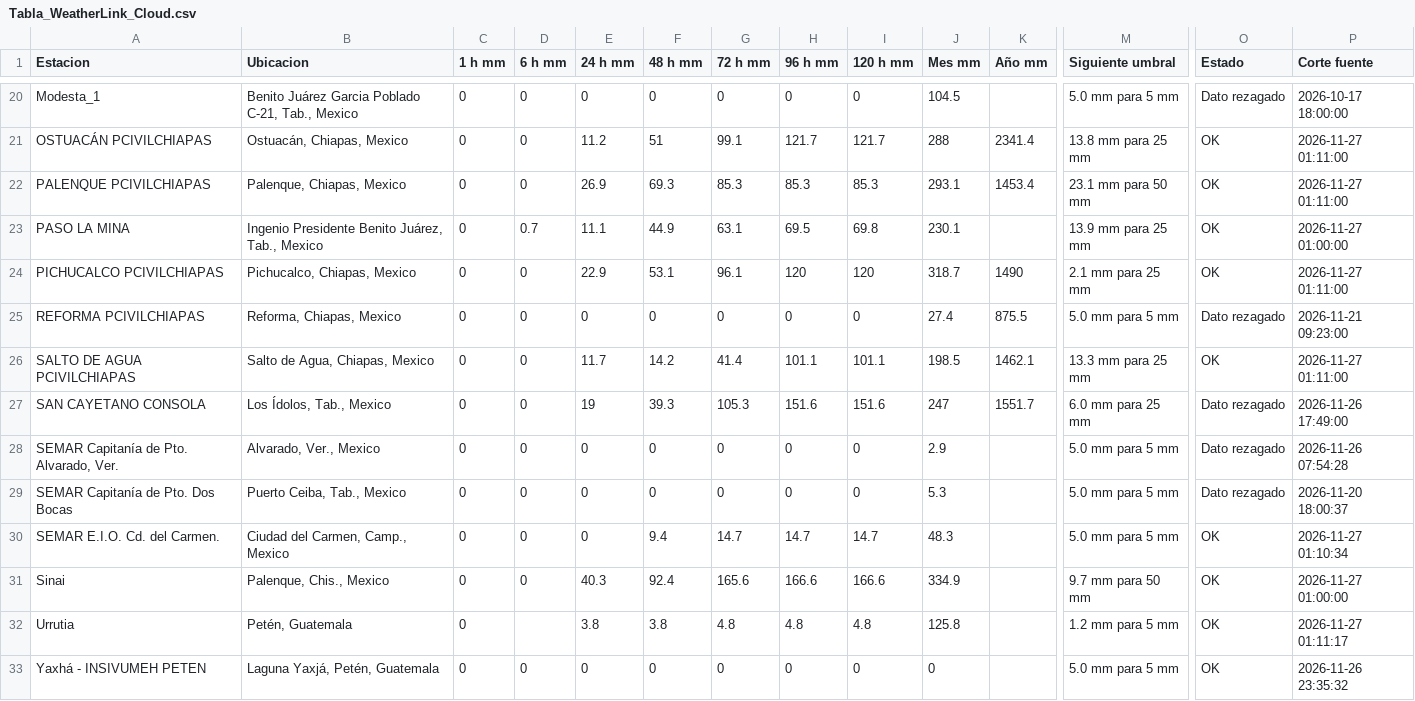
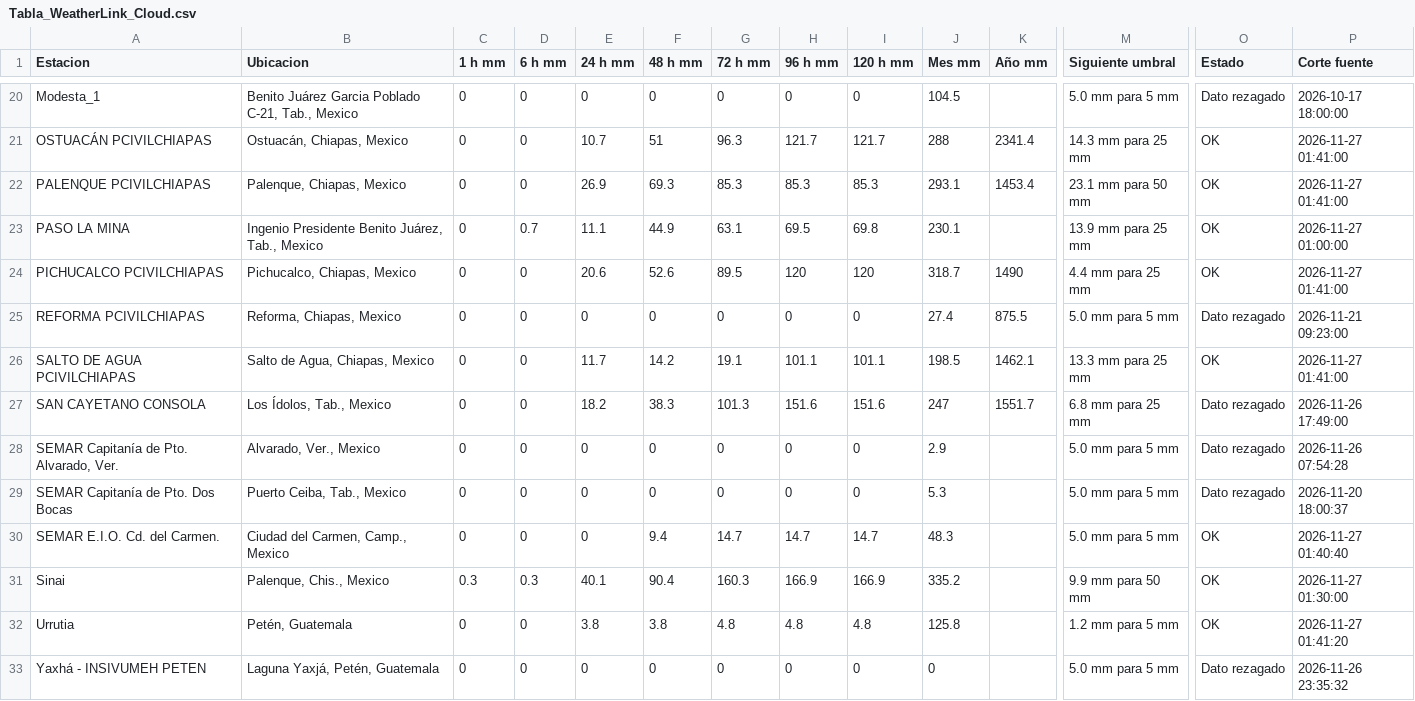
Before and after one commit to SISTEMAPCTAB/Agente-Hidrometeorologico-Cloud, a CSV file: data/weatherlink/Tabla_WeatherLink_Cloud.csv, drawn as a sheet; only a part is shown, gaps mark what is left out; the diff covers the shown part only; the diff names each change by its address in the sheet, - before the commit and + after, or states it on an @@ line.

```diff
--- a/data/weatherlink/Tabla_WeatherLink_Cloud.csv
+++ b/data/weatherlink/Tabla_WeatherLink_Cloud.csv
-E21 (24 h mm): 11.2
+E21 (24 h mm): 10.7
-G21 (72 h mm): 99.1
+G21 (72 h mm): 96.3
-M21 (Siguiente umbral): 13.8 mm para 25 mm
+M21 (Siguiente umbral): 14.3 mm para 25 mm
-P21:P22 (Corte fuente): 2026-11-27 01:11:00
+P21:P22 (Corte fuente): 2026-11-27 01:41:00
-E24 (24 h mm): 22.9
+E24 (24 h mm): 20.6
-F24 (48 h mm): 53.1
+F24 (48 h mm): 52.6
-G24 (72 h mm): 96.1
+G24 (72 h mm): 89.5
-M24 (Siguiente umbral): 2.1 mm para 25 mm
+M24 (Siguiente umbral): 4.4 mm para 25 mm
-P24 (Corte fuente): 2026-11-27 01:11:00
+P24 (Corte fuente): 2026-11-27 01:41:00
-G26 (72 h mm): 41.4
+G26 (72 h mm): 19.1
-P26 (Corte fuente): 2026-11-27 01:11:00
+P26 (Corte fuente): 2026-11-27 01:41:00
-E27 (24 h mm): 19
+E27 (24 h mm): 18.2
-F27 (48 h mm): 39.3
+F27 (48 h mm): 38.3
-G27 (72 h mm): 105.3
+G27 (72 h mm): 101.3
-M27 (Siguiente umbral): 6.0 mm para 25 mm
+M27 (Siguiente umbral): 6.8 mm para 25 mm
-P30 (Corte fuente): 2026-11-27 01:10:34
+P30 (Corte fuente): 2026-11-27 01:40:40
-C31 (1 h mm): 0
+C31 (1 h mm): 0.3
-D31 (6 h mm): 0
+D31 (6 h mm): 0.3
-E31 (24 h mm): 40.3
+E31 (24 h mm): 40.1
-F31 (48 h mm): 92.4
+F31 (48 h mm): 90.4
-G31 (72 h mm): 165.6
+G31 (72 h mm): 160.3
-H31 (96 h mm): 166.6
+H31 (96 h mm): 166.9
-I31 (120 h mm): 166.6
+I31 (120 h mm): 166.9
-J31 (Mes mm): 334.9
+J31 (Mes mm): 335.2
-M31 (Siguiente umbral): 9.7 mm para 50 mm
+M31 (Siguiente umbral): 9.9 mm para 50 mm
-P31 (Corte fuente): 2026-11-27 01:00:00
+P31 (Corte fuente): 2026-11-27 01:30:00
-D32 (6 h mm): (empty)
+D32 (6 h mm): 0
-P32 (Corte fuente): 2026-11-27 01:11:17
+P32 (Corte fuente): 2026-11-27 01:41:20
-O33 (Estado): OK
+O33 (Estado): Dato rezagado
```
Also changed, not shown: 32 edited cells elsewhere in this file, 7 other files.
